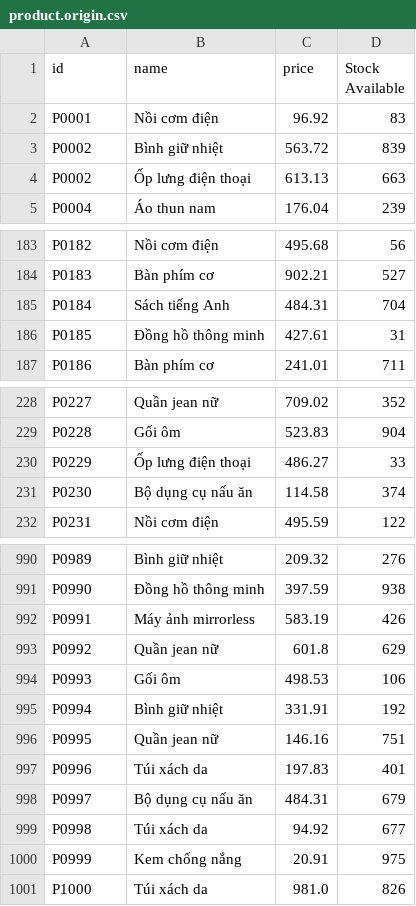
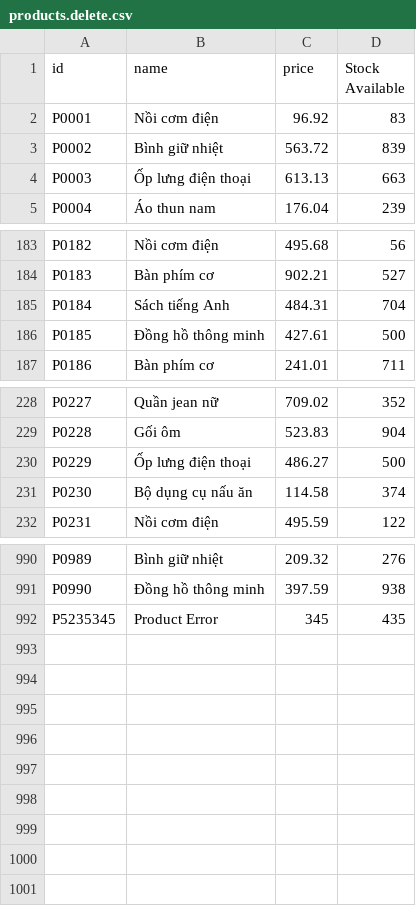
Before and after one commit to ngoanhtien/inventory-management-v1.2, a CSV file: src/main/resources/data/InputFolder/products.delete.csv (was src/main/resources/data/origin/product.origin.csv), drawn as a sheet; only a part is shown, gaps mark what is left out.

```diff
--- a/src/main/resources/data/origin/product.origin.csv
+++ b/src/main/resources/data/InputFolder/products.delete.csv
@@ -3,3 +3,3 @@ P0001,Nồi cơm điện,96.92,83
 P0002,Bình giữ nhiệt,563.72,839
-P0002,Ốp lưng điện thoại,613.13,663
+P0003,Ốp lưng điện thoại,613.13,663
 P0004,Áo thun nam,176.04,239
@@ -185,3 +185,3 @@ P0183,Bàn phím cơ,902.21,527
 P0184,Sách tiếng Anh,484.31,704
-P0185,Đồng hồ thông minh,427.61,31
+P0185,Đồng hồ thông minh,427.61,500
 P0186,Bàn phím cơ,241.01,711
@@ -229,3 +229,3 @@ P0227,Quần jean nữ,709.02,352
 P0228,Gối ôm,523.83,904
-P0229,Ốp lưng điện thoại,486.27,33
+P0229,Ốp lưng điện thoại,486.27,500
 P0230,Bộ dụng cụ nấu ăn,114.58,374
@@ -991,11 +991,2 @@ P0989,Bình giữ nhiệt,209.32,276
 P0990,Đồng hồ thông minh,397.59,938
-P0991,Máy ảnh mirrorless,583.19,426
-P0992,Quần jean nữ,601.8,629
-P0993,Gối ôm,498.53,106
-P0994,Bình giữ nhiệt,331.91,192
-P0995,Quần jean nữ,146.16,751
-P0996,Túi xách da,197.83,401
-P0997,Bộ dụng cụ nấu ăn,484.31,679
-P0998,Túi xách da,94.92,677
-P0999,Kem chống nắng,20.91,975
-P1000,Túi xách da,981.0,826
+P5235345,Product Error,345,435
```
Also changed, not shown: src/main/resources/data/InputFolder/customers.origin.csv, src/main/resources/data/InputFolder/orders.origin.csv, 48 other files.
